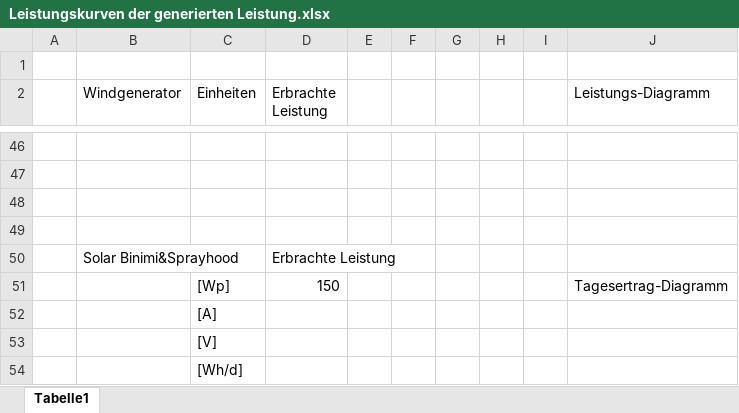
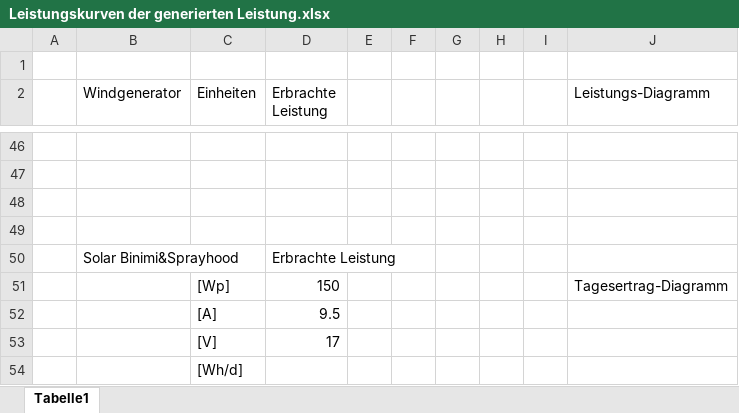
Before and after one commit to SchauerA/Maturaprojekt, an Excel workbook: Berechnung/Leistungskurven der generierten Leistung.xlsx, sheet Tabelle1, drawn as a sheet; only a part is shown, gaps mark what is left out; values as stored, in another font and other column widths than the file's, no borders; charts and pictures not drawn; the diff names each change by its address in the sheet, - before the commit and + after, or states it on an @@ line.

```diff
--- a/Berechnung/Leistungskurven der generierten Leistung.xlsx (sheet Tabelle1)
+++ b/Berechnung/Leistungskurven der generierten Leistung.xlsx (sheet Tabelle1)
-D52 (Erbrachte Leistung): (empty)
+D52 (Erbrachte Leistung): 9.5
-D53 (Erbrachte Leistung): (empty)
+D53 (Erbrachte Leistung): 17
```
Also changed, not shown: charts or pictures, 8 other files.
